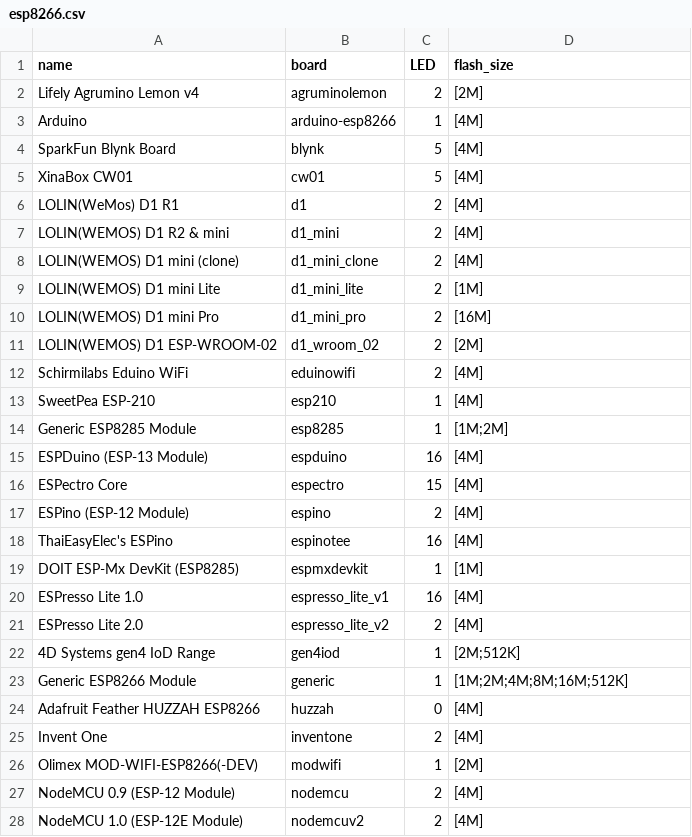
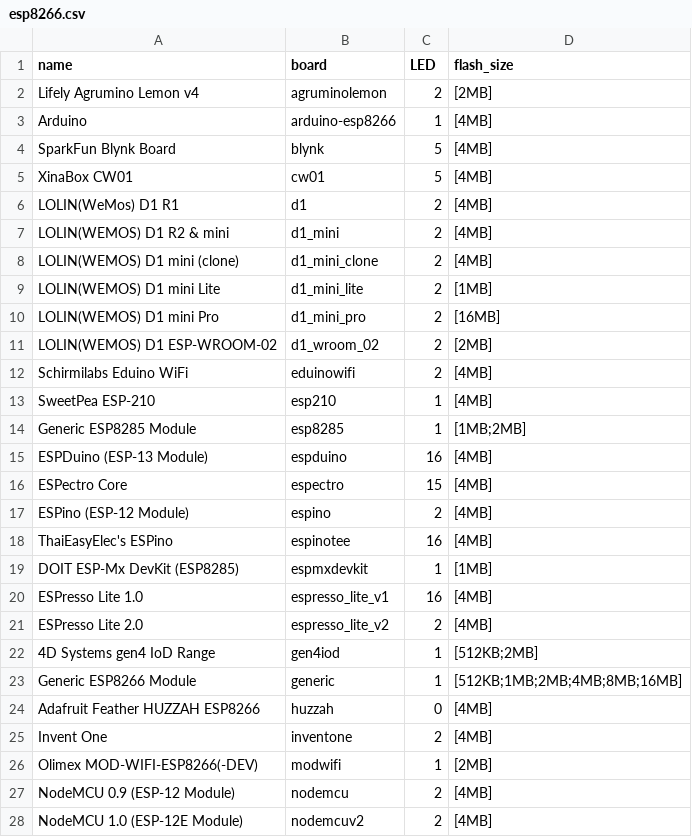
Before and after one commit to hredan/ESP_Board_Overview, a CSV file: web-app/public/esp8266.csv, drawn as a sheet; only a part is shown; the diff covers the shown part only.

Commit message:
update esp6266.csv

```diff
--- a/web-app/public/esp8266.csv
+++ b/web-app/public/esp8266.csv
@@ -1,28 +1,28 @@
 name,board,LED,flash_size
-Lifely Agrumino Lemon v4,agruminolemon,2,[2M]
-Arduino,arduino-esp8266,1,[4M]
-SparkFun Blynk Board,blynk,5,[4M]
-XinaBox CW01,cw01,5,[4M]
-LOLIN(WeMos) D1 R1,d1,2,[4M]
-LOLIN(WEMOS) D1 R2 & mini,d1_mini,2,[4M]
-LOLIN(WEMOS) D1 mini (clone),d1_mini_clone,2,[4M]
-LOLIN(WEMOS) D1 mini Lite,d1_mini_lite,2,[1M]
-LOLIN(WEMOS) D1 mini Pro,d1_mini_pro,2,[16M]
-LOLIN(WEMOS) D1 ESP-WROOM-02,d1_wroom_02,2,[2M]
-Schirmilabs Eduino WiFi,eduinowifi,2,[4M]
-SweetPea ESP-210,esp210,1,[4M]
-Generic ESP8285 Module,esp8285,1,[1M;2M]
-ESPDuino (ESP-13 Module),espduino,16,[4M]
-ESPectro Core,espectro,15,[4M]
-ESPino (ESP-12 Module),espino,2,[4M]
-ThaiEasyElec's ESPino,espinotee,16,[4M]
-DOIT ESP-Mx DevKit (ESP8285),espmxdevkit,1,[1M]
-ESPresso Lite 1.0,espresso_lite_v1,16,[4M]
-ESPresso Lite 2.0,espresso_lite_v2,2,[4M]
-4D Systems gen4 IoD Range,gen4iod,1,[2M;512K]
-Generic ESP8266 Module,generic,1,[1M;2M;4M;8M;16M;512K]
-Adafruit Feather HUZZAH ESP8266,huzzah,0,[4M]
-Invent One,inventone,2,[4M]
-Olimex MOD-WIFI-ESP8266(-DEV),modwifi,1,[2M]
-NodeMCU 0.9 (ESP-12 Module),nodemcu,2,[4M]
-NodeMCU 1.0 (ESP-12E Module),nodemcuv2,2,[4M]
+Lifely Agrumino Lemon v4,agruminolemon,2,[2MB]
+Arduino,arduino-esp8266,1,[4MB]
+SparkFun Blynk Board,blynk,5,[4MB]
+XinaBox CW01,cw01,5,[4MB]
+LOLIN(WeMos) D1 R1,d1,2,[4MB]
+LOLIN(WEMOS) D1 R2 & mini,d1_mini,2,[4MB]
+LOLIN(WEMOS) D1 mini (clone),d1_mini_clone,2,[4MB]
+LOLIN(WEMOS) D1 mini Lite,d1_mini_lite,2,[1MB]
+LOLIN(WEMOS) D1 mini Pro,d1_mini_pro,2,[16MB]
+LOLIN(WEMOS) D1 ESP-WROOM-02,d1_wroom_02,2,[2MB]
+Schirmilabs Eduino WiFi,eduinowifi,2,[4MB]
+SweetPea ESP-210,esp210,1,[4MB]
+Generic ESP8285 Module,esp8285,1,[1MB;2MB]
+ESPDuino (ESP-13 Module),espduino,16,[4MB]
+ESPectro Core,espectro,15,[4MB]
+ESPino (ESP-12 Module),espino,2,[4MB]
+ThaiEasyElec's ESPino,espinotee,16,[4MB]
+DOIT ESP-Mx DevKit (ESP8285),espmxdevkit,1,[1MB]
+ESPresso Lite 1.0,espresso_lite_v1,16,[4MB]
+ESPresso Lite 2.0,espresso_lite_v2,2,[4MB]
+4D Systems gen4 IoD Range,gen4iod,1,[512KB;2MB]
+Generic ESP8266 Module,generic,1,[512KB;1MB;2MB;4MB;8MB;16MB]
+Adafruit Feather HUZZAH ESP8266,huzzah,0,[4MB]
+Invent One,inventone,2,[4MB]
+Olimex MOD-WIFI-ESP8266(-DEV),modwifi,1,[2MB]
+NodeMCU 0.9 (ESP-12 Module),nodemcu,2,[4MB]
+NodeMCU 1.0 (ESP-12E Module),nodemcuv2,2,[4MB]
```
Also changed, not shown: 11 edited cells elsewhere in this file.
